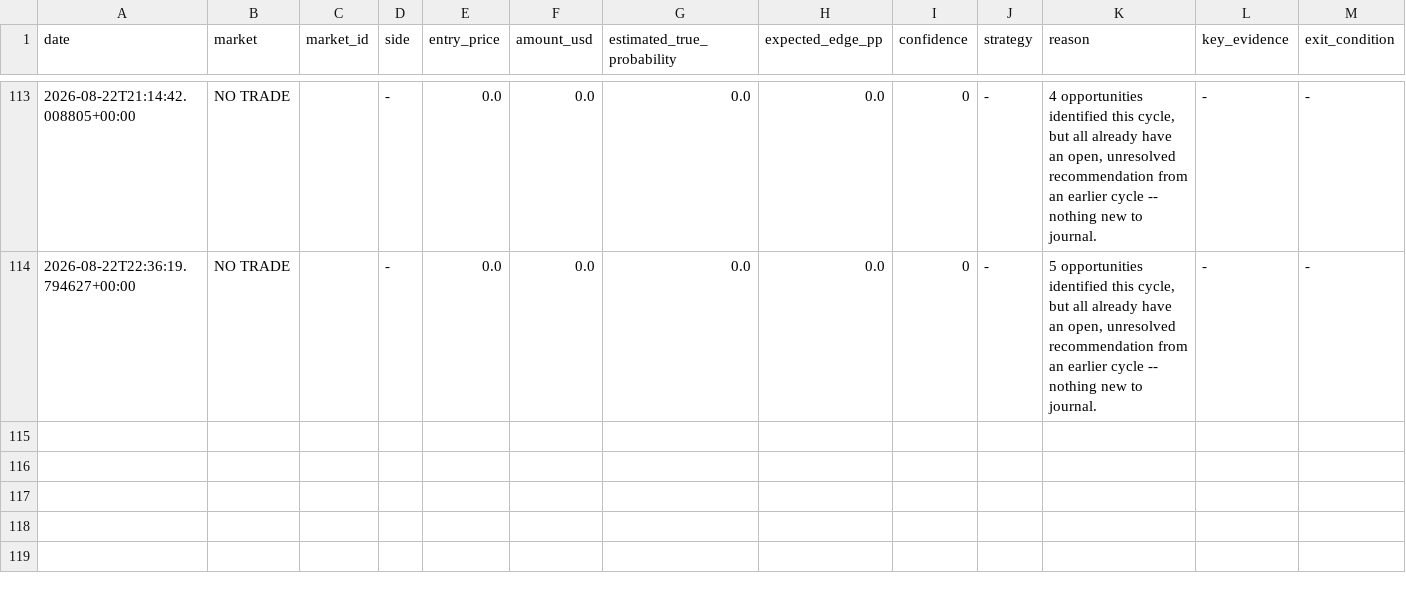
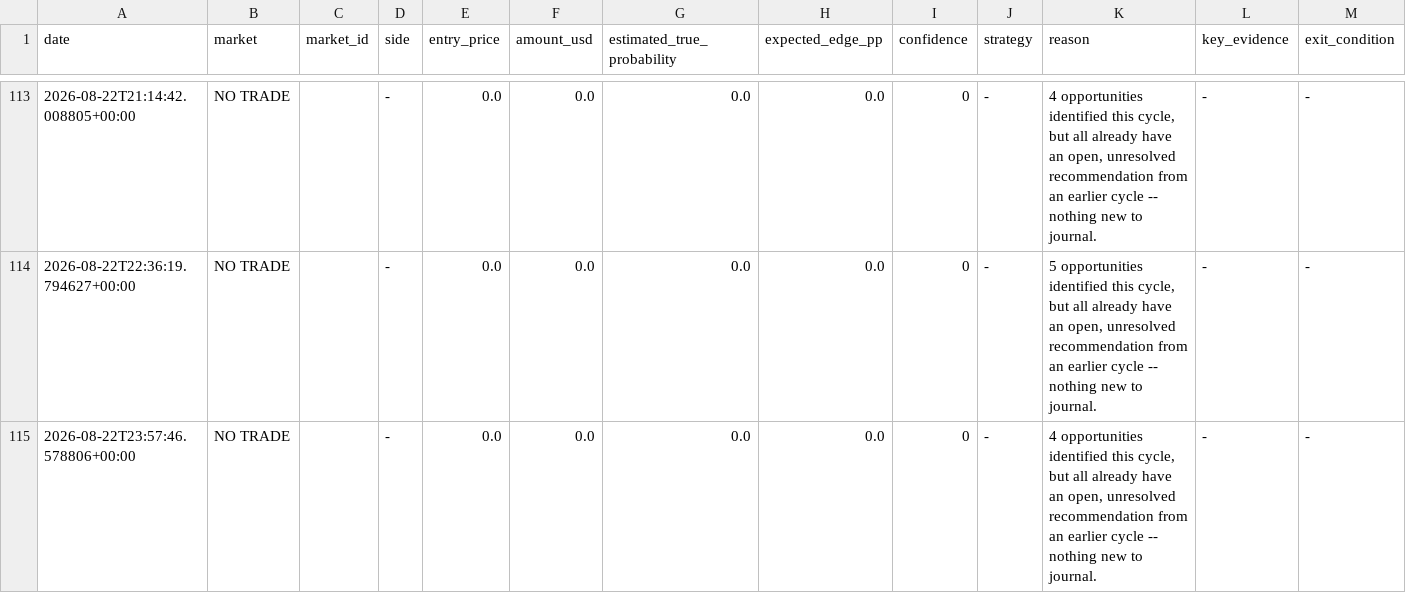
Before and after one commit to Blhickam80/io.net, a CSV file: data/trading_journal.csv, drawn as a sheet; only a part is shown, gaps mark what is left out; rows hold the shown columns only; the diff names each change by its address in the sheet, - before the commit and + after, or states it on an @@ line.

```diff
--- a/data/trading_journal.csv
+++ b/data/trading_journal.csv
+row 115: 2026-08-22T23:57:46.578806+00:00 | NO TRADE |  | - | 0.0 | 0.0 | 0.0 | 0.0 | 0 | - | 4 opportunities identified this cycle, but all already have an open, unresolved recommendation from an earlier cycle -- nothing new to journal. | - | -
```
Also changed, not shown: 1 other file.
